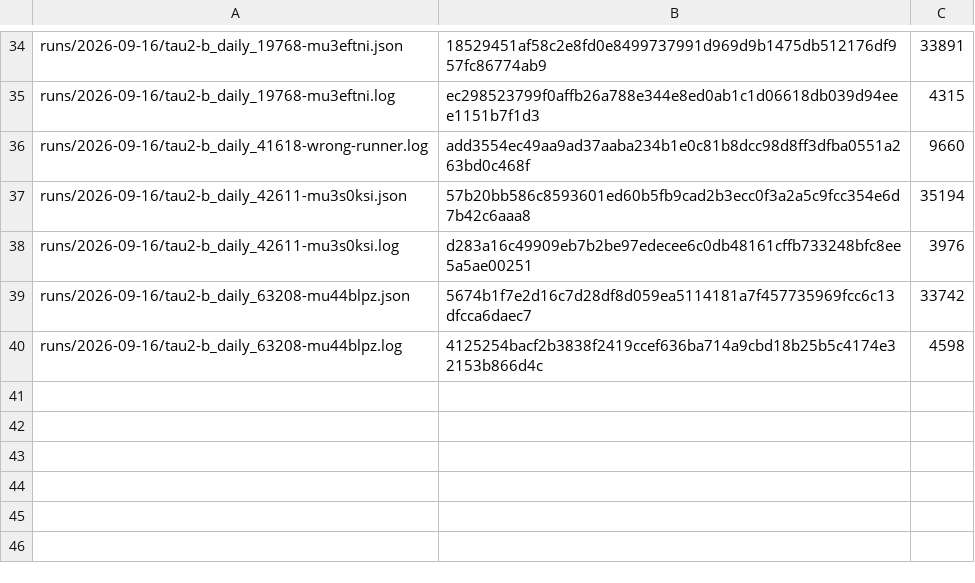
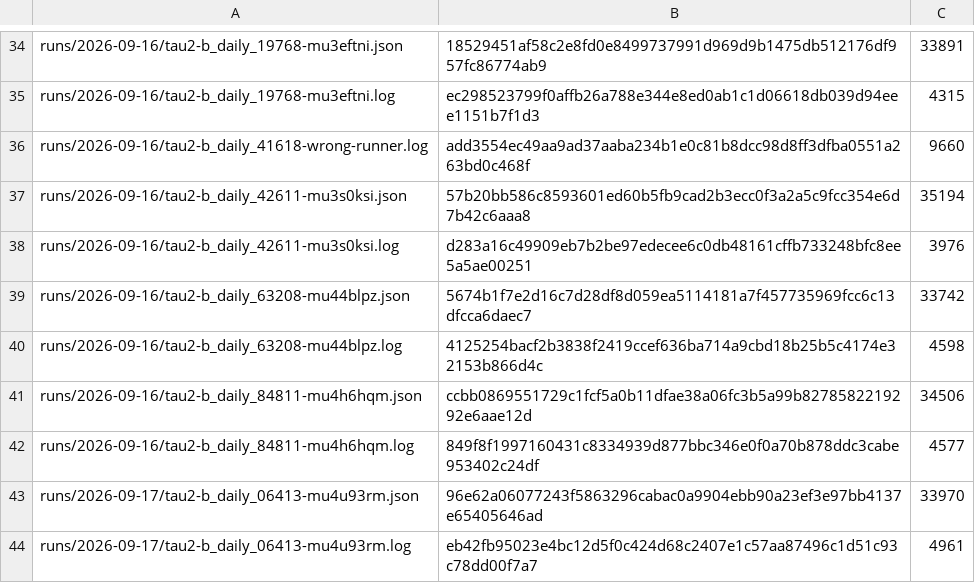
Before and after one commit to botiverse/antiproton, a TSV file: report/runs/manifest.tsv, drawn as a sheet; only a part is shown, gaps mark what is left out.

Commit message:
Anchor the 18:53Z and 00:53Z τ² runs
Two records, four rows: bench-b_daily_84811 and bench-b_daily_06413, each
with its log. Placed straight on master, so the diff is exactly these four.

All three cells pass before the commit: rows == distinct (44 / 44), comm
against master shows no anchor dropped, and all 44 keys re-hash to the
bucket's bytes.

06413's reading is pass^1 8/8 = 100.0%, 19/24 = 79.2% over trials, with one
agent_stalled row I cannot attribute: the record reads 358s with four turns
completed, the log does not say which path delivered each answer, and the
transcript is in the object while the record carries no tenant or agent.

```diff
--- a/report/runs/manifest.tsv
+++ b/report/runs/manifest.tsv
@@ -40 +40,5 @@ runs/2026-09-16/tau2-b_daily_63208-mu44blpz.json	5674b1f7e2d16c7d28df8d059ea5114
 runs/2026-09-16/tau2-b_daily_63208-mu44blpz.log	4125254bacf2b3838f2419ccef636ba714a9cbd18b25b5c4174e32153b866d4c	4598
+runs/2026-09-16/tau2-b_daily_84811-mu4h6hqm.json	ccbb0869551729c1fcf5a0b11dfae38a06fc3b5a99b8278582219292e6aae12d	34506
+runs/2026-09-16/tau2-b_daily_84811-mu4h6hqm.log	849f8f1997160431c8334939d877bbc346e0f0a70b878ddc3cabe953402c24df	4577
+runs/2026-09-17/tau2-b_daily_06413-mu4u93rm.json	96e62a06077243f5863296cabac0a9904ebb90a23ef3e97bb4137e65405646ad	33970
+runs/2026-09-17/tau2-b_daily_06413-mu4u93rm.log	eb42fb95023e4bc12d5f0c424d68c2407e1c57aa87496c1d51c93c78dd00f7a7	4961
```
